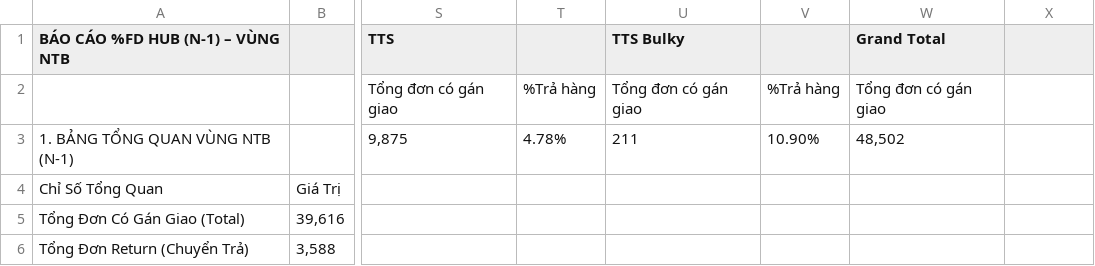
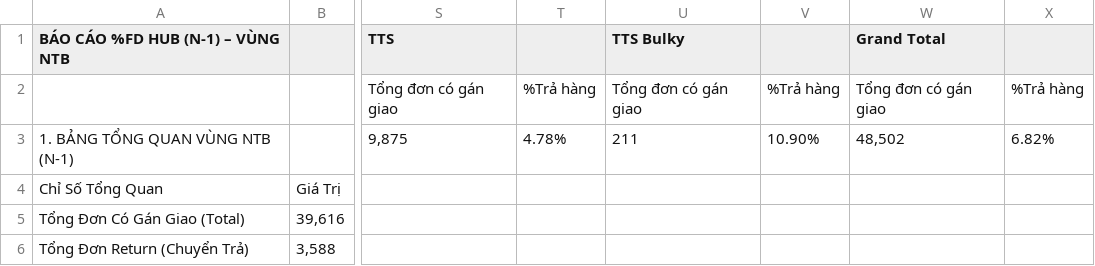
Before and after one commit to thuyntt2-creator/Dashboard_NTB_2026, a CSV file: ops_fd.csv, drawn as a sheet; only a part is shown, gaps mark what is left out; the diff names each change by its address in the sheet, - before the commit and + after, or states it on an @@ line.

Commit message:
Auto update data and DB

```diff
--- a/ops_fd.csv
+++ b/ops_fd.csv
-X2: (empty)
+X2: %Trả hàng
-X3: (empty)
+X3: 6.82%
```
Also changed, not shown: buu_cuc_bat_on.csv, 2 other files.
